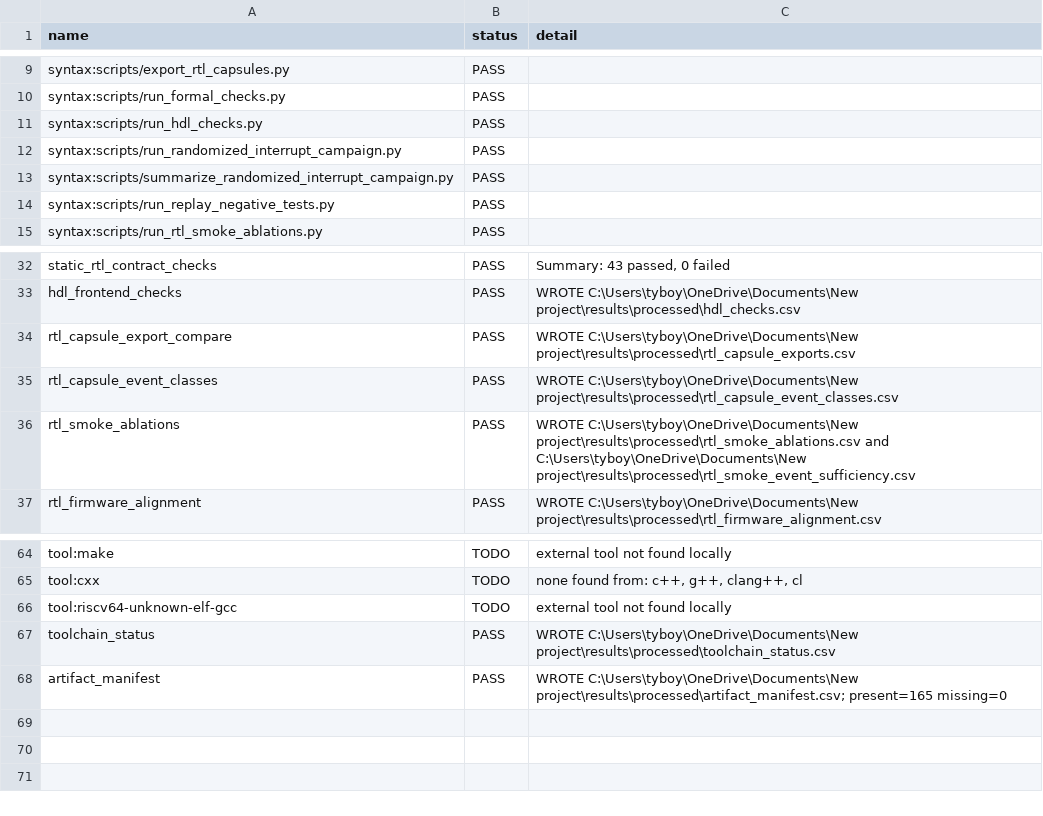
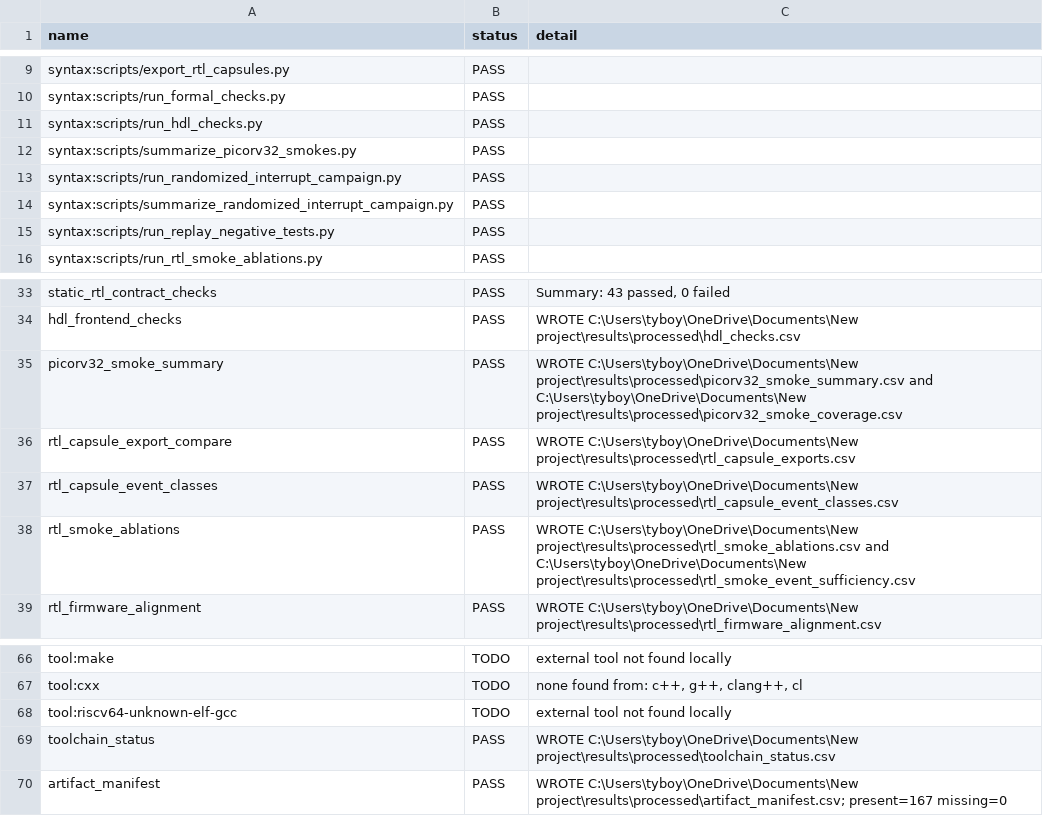
Before and after one commit to Tylerlee102/ASP-DAC, a CSV file: results/processed/summary.csv, drawn as a sheet; only a part is shown, gaps mark what is left out.

Commit message:
Add PicoRV32 smoke observation summary

```diff
--- a/results/processed/summary.csv
+++ b/results/processed/summary.csv
@@ -11,2 +11,3 @@ syntax:scripts/run_formal_checks.py,PASS,
 syntax:scripts/run_hdl_checks.py,PASS,
+syntax:scripts/summarize_picorv32_smokes.py,PASS,
 syntax:scripts/run_randomized_interrupt_campaign.py,PASS,
@@ -33,2 +34,3 @@ static_rtl_contract_checks,PASS,"Summary: 43 passed, 0 failed"
 hdl_frontend_checks,PASS,WROTE C:\Users\tyboy\OneDrive\Documents\New project\results\processed\hdl_checks.csv
+picorv32_smoke_summary,PASS,WROTE C:\Users\tyboy\OneDrive\Documents\New project\results\processed\picorv32_smoke_summary.csv and C:\Users\tyboy\OneDrive\Documents\New project\results\processed\picorv32_smoke_coverage.csv
 rtl_capsule_export_compare,PASS,WROTE C:\Users\tyboy\OneDrive\Documents\New project\results\processed\rtl_capsule_exports.csv
@@ -67,2 +69,2 @@ tool:riscv64-unknown-elf-gcc,TODO,external tool not found locally
 toolchain_status,PASS,WROTE C:\Users\tyboy\OneDrive\Documents\New project\results\processed\toolchain_status.csv
-artifact_manifest,PASS,WROTE C:\Users\tyboy\OneDrive\Documents\New project\results\processed\artifact_manifest.csv; present=165 missing=0
+artifact_manifest,PASS,WROTE C:\Users\tyboy\OneDrive\Documents\New project\results\processed\artifact_manifest.csv; present=167 missing=0
```
Also changed, not shown: results/processed/artifact_manifest.csv, results/processed/claim_audit.csv, 17 other files.
